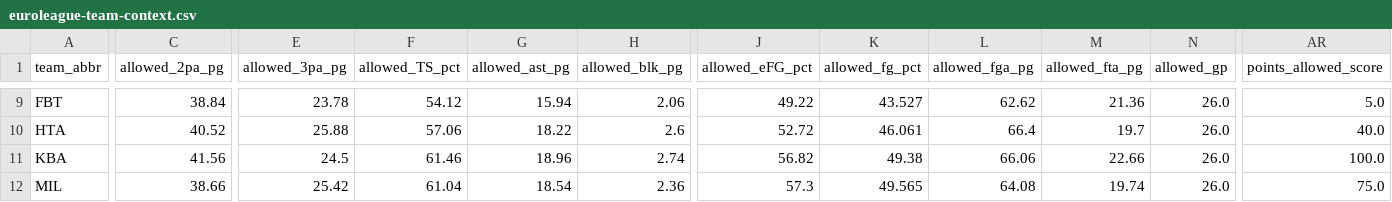
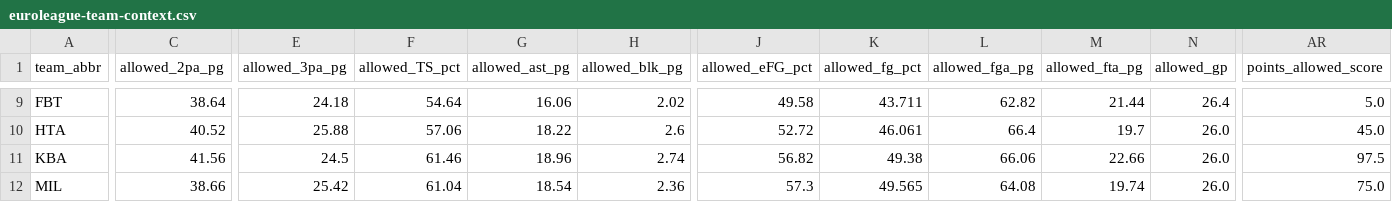
Before and after one commit to stefanczv9/fantasy-edge-iq, a CSV file: euroleague-team-context.csv, drawn as a sheet; only a part is shown, gaps mark what is left out; the diff covers the shown part only; the diff names each change by its address in the sheet, - before the commit and + after, or states it on an @@ line.

```diff
--- a/euroleague-team-context.csv
+++ b/euroleague-team-context.csv
-C9 (allowed_2pa_pg): 38.84
+C9 (allowed_2pa_pg): 38.64
-E9 (allowed_3pa_pg): 23.78
+E9 (allowed_3pa_pg): 24.18
-F9 (allowed_TS_pct): 54.12
+F9 (allowed_TS_pct): 54.64
-G9 (allowed_ast_pg): 15.94
+G9 (allowed_ast_pg): 16.06
-H9 (allowed_blk_pg): 2.06
+H9 (allowed_blk_pg): 2.02
-J9 (allowed_eFG_pct): 49.22
+J9 (allowed_eFG_pct): 49.58
-K9 (allowed_fg_pct): 43.527
+K9 (allowed_fg_pct): 43.711
-L9 (allowed_fga_pg): 62.62
+L9 (allowed_fga_pg): 62.82
-M9 (allowed_fta_pg): 21.36
+M9 (allowed_fta_pg): 21.44
-N9 (allowed_gp): 26.0
+N9 (allowed_gp): 26.4
-AR10 (points_allowed_score): 40.0
+AR10 (points_allowed_score): 45.0
-AR11 (points_allowed_score): 100.0
+AR11 (points_allowed_score): 97.5
```
Also changed, not shown: 135 edited cells elsewhere in this file, eurocup-players-full.csv, eurocup-team-context.csv, 21 other files.
